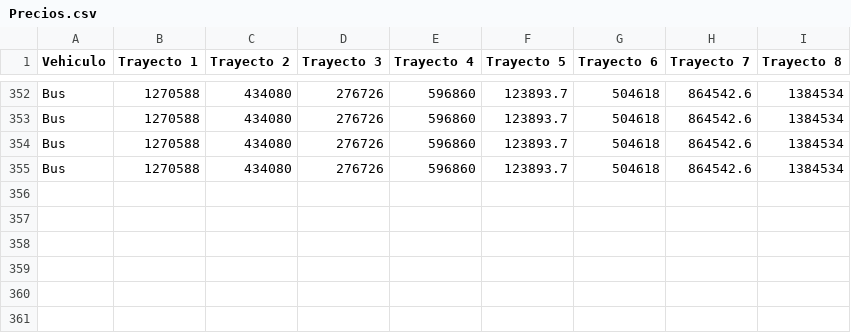
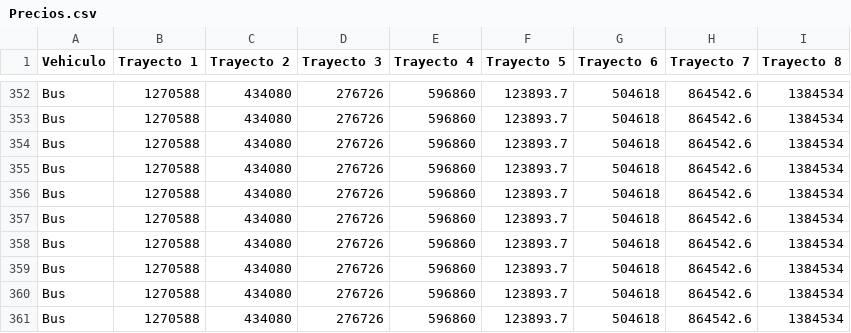
Before and after one commit to t-munozp/proyecto-opti, a CSV file: datos/Precios.csv, drawn as a sheet; only a part is shown, gaps mark what is left out.

```diff
--- a/datos/Precios.csv
+++ b/datos/Precios.csv
@@ -355 +355,7 @@ Bus;1270588;434080;276726;596860;123893.7;504618;864542.6;1384534
 Bus;1270588;434080;276726;596860;123893.7;504618;864542.6;1384534
+Bus;1270588;434080;276726;596860;123893.7;504618;864542.6;1384534
+Bus;1270588;434080;276726;596860;123893.7;504618;864542.6;1384534
+Bus;1270588;434080;276726;596860;123893.7;504618;864542.6;1384534
+Bus;1270588;434080;276726;596860;123893.7;504618;864542.6;1384534
+Bus;1270588;434080;276726;596860;123893.7;504618;864542.6;1384534
+Bus;1270588;434080;276726;596860;123893.7;504618;864542.6;1384534
```
Also changed, not shown: datos/Vehiculos.csv, 2 other files.
